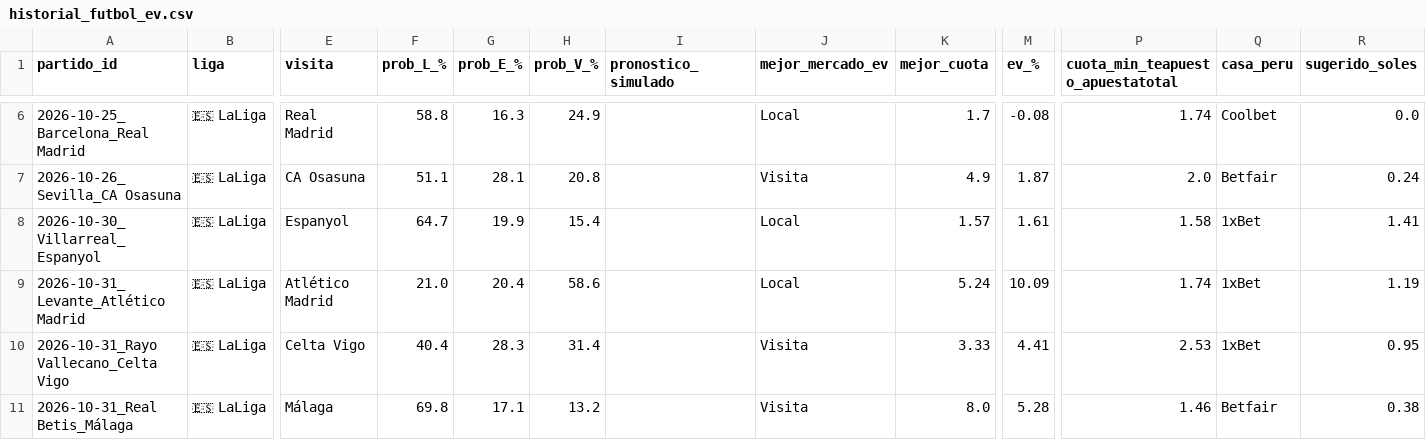
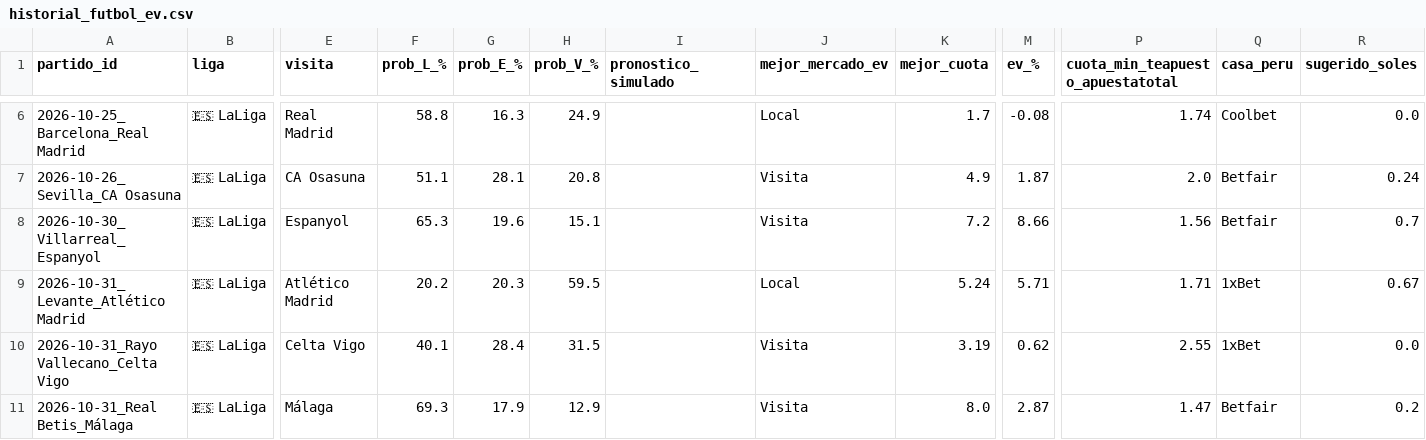
Before and after one commit to LartShark/Recolectorpi, a CSV file: historial_futbol_ev.csv, drawn as a sheet; only a part is shown, gaps mark what is left out; the diff covers the shown part only; the diff names each change by its address in the sheet, - before the commit and + after, or states it on an @@ line.

Commit message:
Actualización automática de loterías y fútbol

```diff
--- a/historial_futbol_ev.csv
+++ b/historial_futbol_ev.csv
-F8 (prob_L_%): 64.7
+F8 (prob_L_%): 65.3
-G8 (prob_E_%): 19.9
+G8 (prob_E_%): 19.6
-H8 (prob_V_%): 15.4
+H8 (prob_V_%): 15.1
-J8 (mejor_mercado_ev): Local
+J8 (mejor_mercado_ev): Visita
-K8 (mejor_cuota): 1.57
+K8 (mejor_cuota): 7.2
-M8 (ev_%): 1.61
+M8 (ev_%): 8.66
-P8 (cuota_min_teapuesto_apuestatotal): 1.58
+P8 (cuota_min_teapuesto_apuestatotal): 1.56
-Q8 (casa_peru): 1xBet
+Q8 (casa_peru): Betfair
-R8 (sugerido_soles): 1.41
+R8 (sugerido_soles): 0.7
-F9 (prob_L_%): 21.0
+F9 (prob_L_%): 20.2
-G9 (prob_E_%): 20.4
+G9 (prob_E_%): 20.3
-H9 (prob_V_%): 58.6
+H9 (prob_V_%): 59.5
-M9 (ev_%): 10.09
+M9 (ev_%): 5.71
-P9 (cuota_min_teapuesto_apuestatotal): 1.74
+P9 (cuota_min_teapuesto_apuestatotal): 1.71
-R9 (sugerido_soles): 1.19
+R9 (sugerido_soles): 0.67
-F10 (prob_L_%): 40.4
+F10 (prob_L_%): 40.1
-G10 (prob_E_%): 28.3
+G10 (prob_E_%): 28.4
-H10 (prob_V_%): 31.4
+H10 (prob_V_%): 31.5
-K10 (mejor_cuota): 3.33
+K10 (mejor_cuota): 3.19
-M10 (ev_%): 4.41
+M10 (ev_%): 0.62
-P10 (cuota_min_teapuesto_apuestatotal): 2.53
+P10 (cuota_min_teapuesto_apuestatotal): 2.55
-R10 (sugerido_soles): 0.95
+R10 (sugerido_soles): 0.0
-F11 (prob_L_%): 69.8
+F11 (prob_L_%): 69.3
-G11 (prob_E_%): 17.1
+G11 (prob_E_%): 17.9
-H11 (prob_V_%): 13.2
+H11 (prob_V_%): 12.9
-M11 (ev_%): 5.28
+M11 (ev_%): 2.87
-P11 (cuota_min_teapuesto_apuestatotal): 1.46
+P11 (cuota_min_teapuesto_apuestatotal): 1.47
-R11 (sugerido_soles): 0.38
+R11 (sugerido_soles): 0.2
```
Also changed, not shown: 1 added row and 39 edited cells elsewhere in this file.
